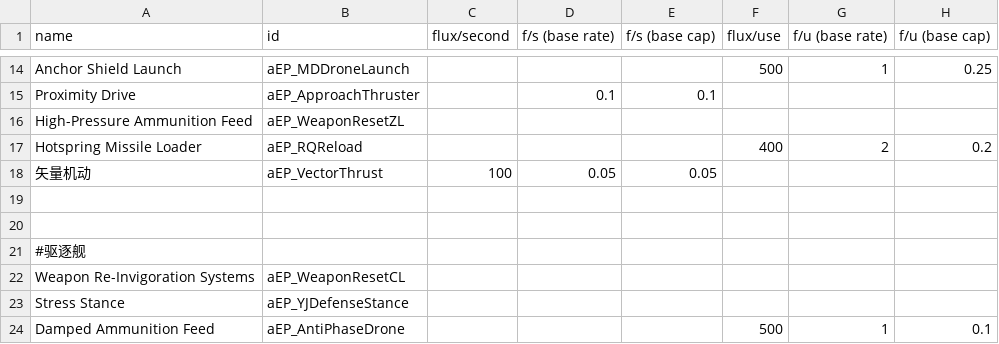
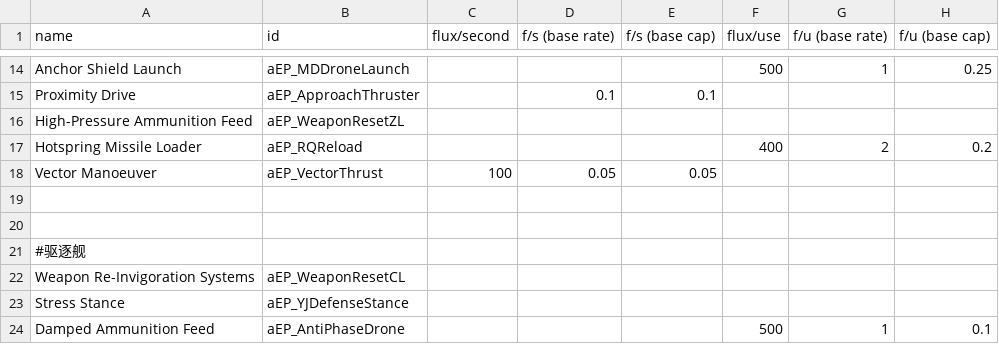
Before and after one commit to Iriscoral/FSF_MilitaryCompany_EN, a CSV file: data/shipsystems/ship_systems.csv, drawn as a sheet; only a part is shown, gaps mark what is left out; the diff names each change by its address in the sheet, - before the commit and + after, or states it on an @@ line.

Commit message:
3.19rc2 Update

```diff
--- a/data/shipsystems/ship_systems.csv
+++ b/data/shipsystems/ship_systems.csv
-A18 (name): 矢量机动
+A18 (name): Vector Manoeuver
```
